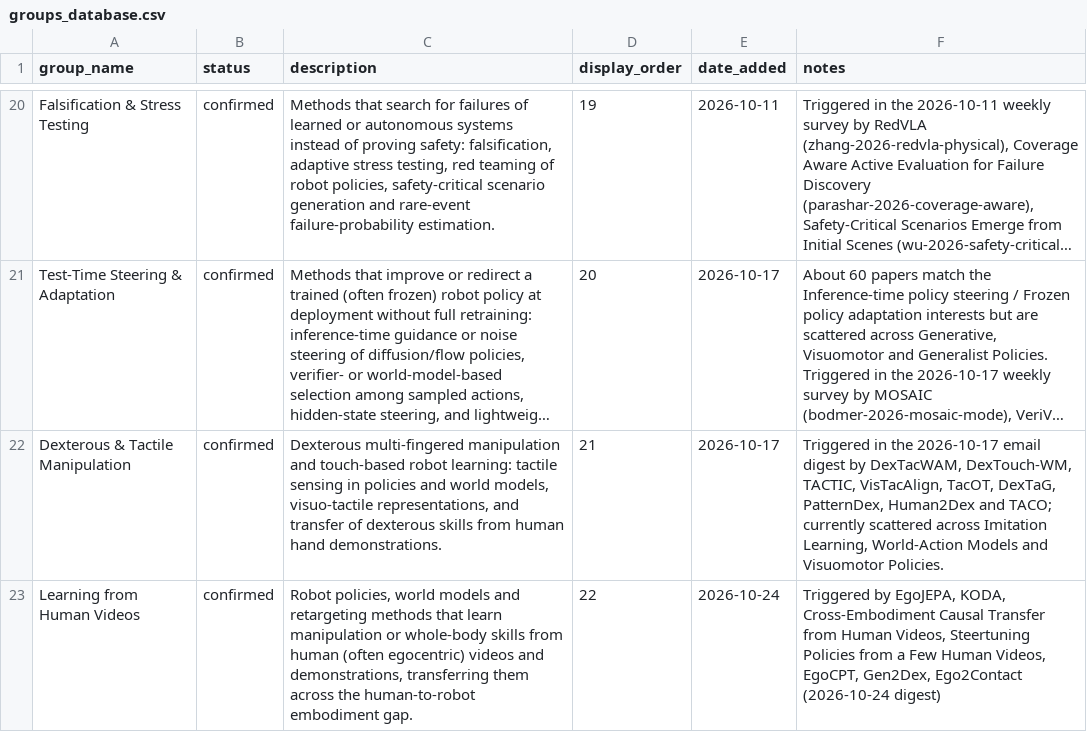
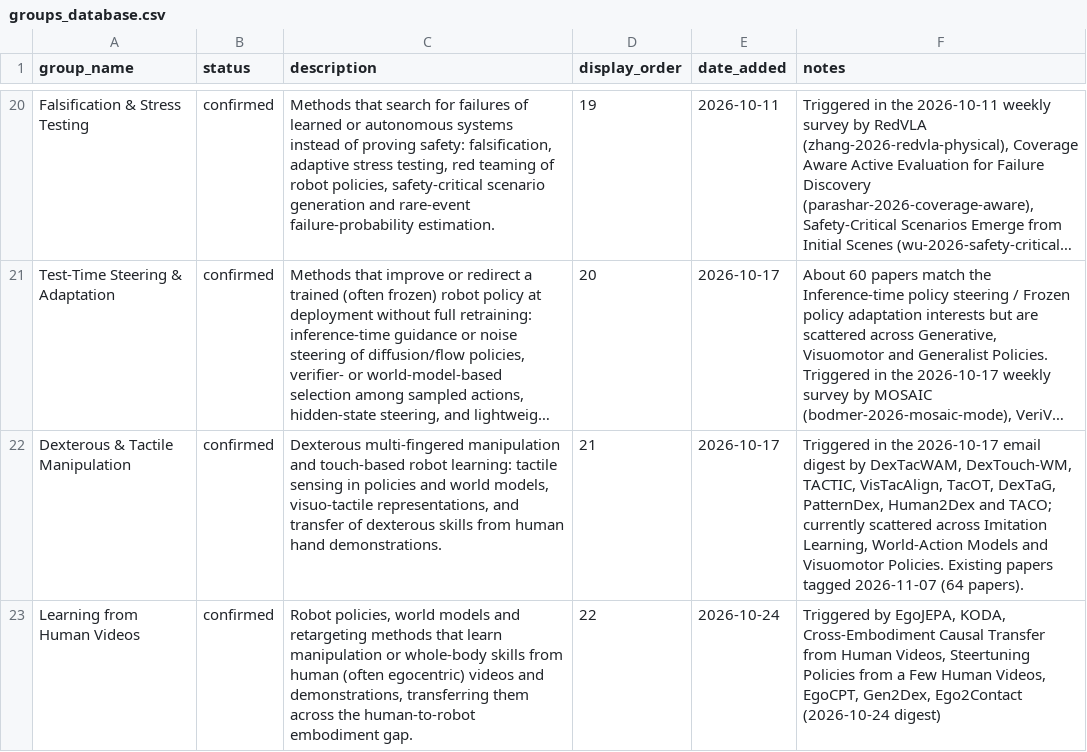
Before and after one commit to sumanth-tangirala/scholar-dashboard, a CSV file: groups_database.csv, drawn as a sheet; only a part is shown, gaps mark what is left out; long unchanged cells end in …; the diff names each change by its address in the sheet, - before the commit and + after, or states it on an @@ line.

Commit message:
Topic "Dexterous & Tactile Manipulation": tag 64 existing papers

```diff
--- a/groups_database.csv
+++ b/groups_database.csv
-F22 (notes): …Visuomotor Policies.
+F22 (notes): …Visuomotor Policies. Existing papers tagged 2026-11-07 (64 papers).
```
Also changed, not shown: 1 other file.
